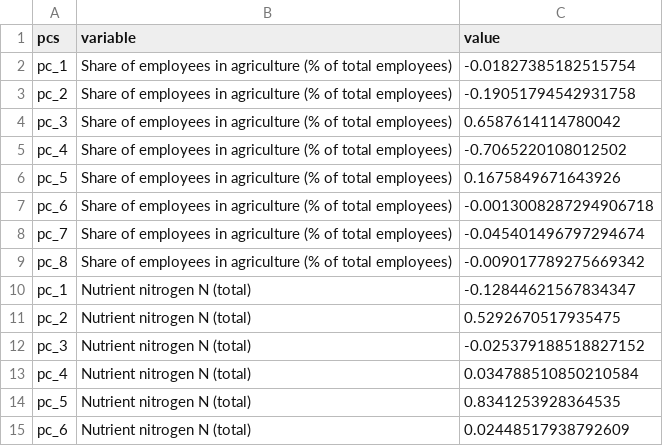
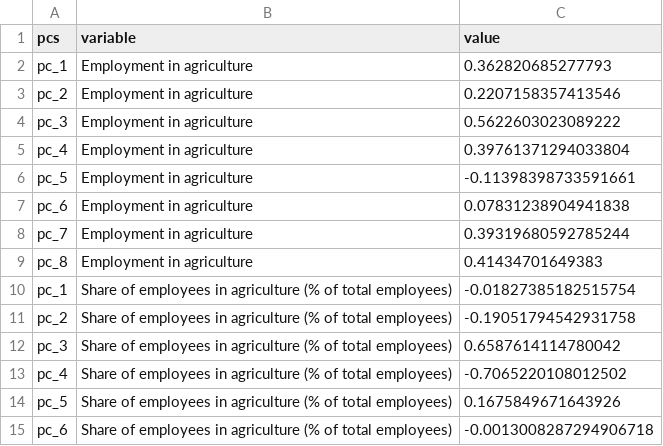
Before and after one commit to albert6051/Testing, a CSV file: heat_map.csv, drawn as a sheet; only a part is shown; the shorter side is filled out with more unchanged rows.

Commit message:
Add files via upload

```diff
--- a/heat_map.csv
+++ b/heat_map.csv
@@ -1,2 +1,10 @@
 pcs,variable,value
+pc_1,Employment in agriculture,0.362820685277793
+pc_2,Employment in agriculture,0.2207158357413546
+pc_3,Employment in agriculture,0.5622603023089222
+pc_4,Employment in agriculture,0.39761371294033804
+pc_5,Employment in agriculture,-0.11398398733591661
+pc_6,Employment in agriculture,0.07831238904941838
+pc_7,Employment in agriculture,0.39319680592785244
+pc_8,Employment in agriculture,0.41434701649383
 pc_1,Share of employees in agriculture (% of total employees),-0.01827385182515754
```
